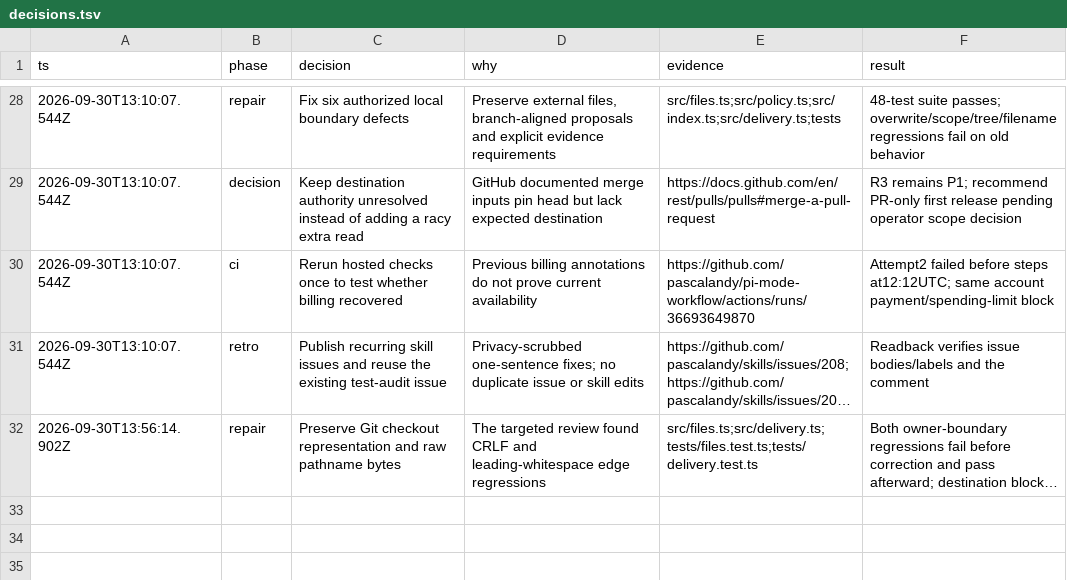
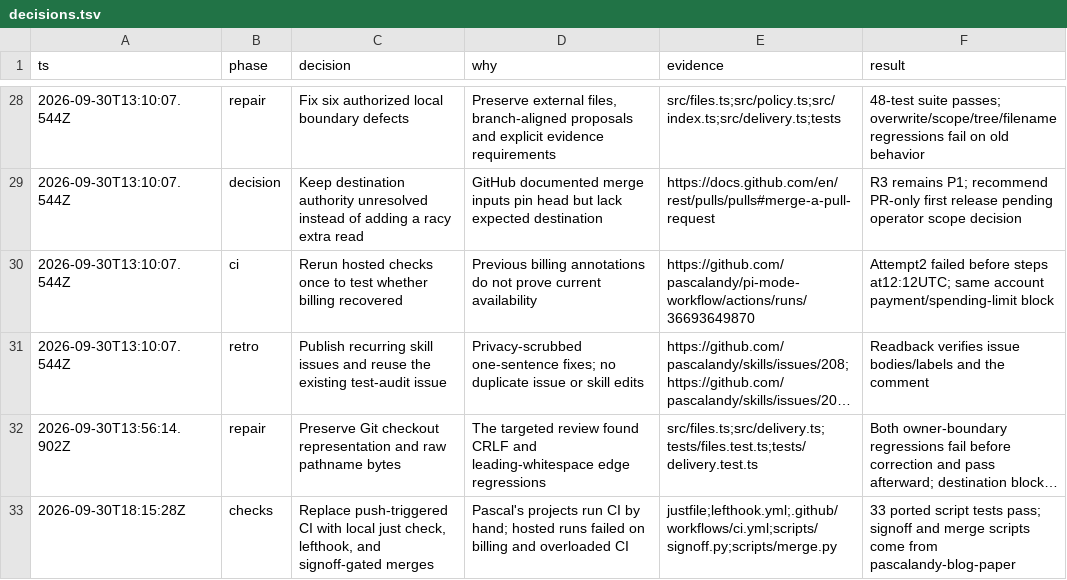
Before and after one commit to pascalandy/pi-journey, a TSV file: decisions.tsv, drawn as a sheet; only a part is shown, gaps mark what is left out; long unchanged cells end in …; the diff names each change by its address in the sheet, - before the commit and + after, or states it on an @@ line.

```diff
--- a/decisions.tsv
+++ b/decisions.tsv
+row 33: 2026-09-30T18:15:28Z | checks | Replace push-triggered CI with local just check, lefthook, and signoff-gated merges | Pascal's projects run CI by hand; hosted runs failed on billing and overloaded CI | justfile;lefthook.yml;.github/workflows/ci.yml;scripts/signoff.py;scripts/merge.py | 33 ported script tests pass; signoff and merge scripts come from pascalandy-blog-paper
```
Also changed, not shown: 13 other files.
